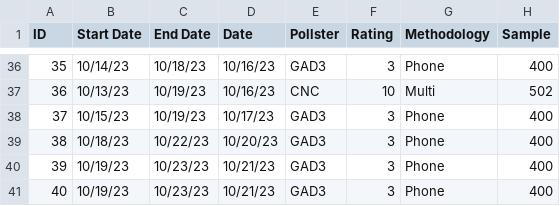
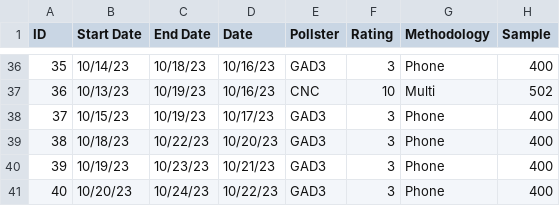
Before and after one commit to PoliticaConDato/Local-Elections-2023, a CSV file: Polls/Polls_Cali.csv, drawn as a sheet; only a part is shown, gaps mark what is left out; the diff names each change by its address in the sheet, - before the commit and + after, or states it on an @@ line.

Commit message:
Update Polls_Cali.csv

```diff
--- a/Polls/Polls_Cali.csv
+++ b/Polls/Polls_Cali.csv
-B41 (Start Date): 10/19/23
+B41 (Start Date): 10/20/23
-C41 (End Date): 10/23/23
+C41 (End Date): 10/24/23
-D41 (Date): 10/21/23
+D41 (Date): 10/22/23
```
